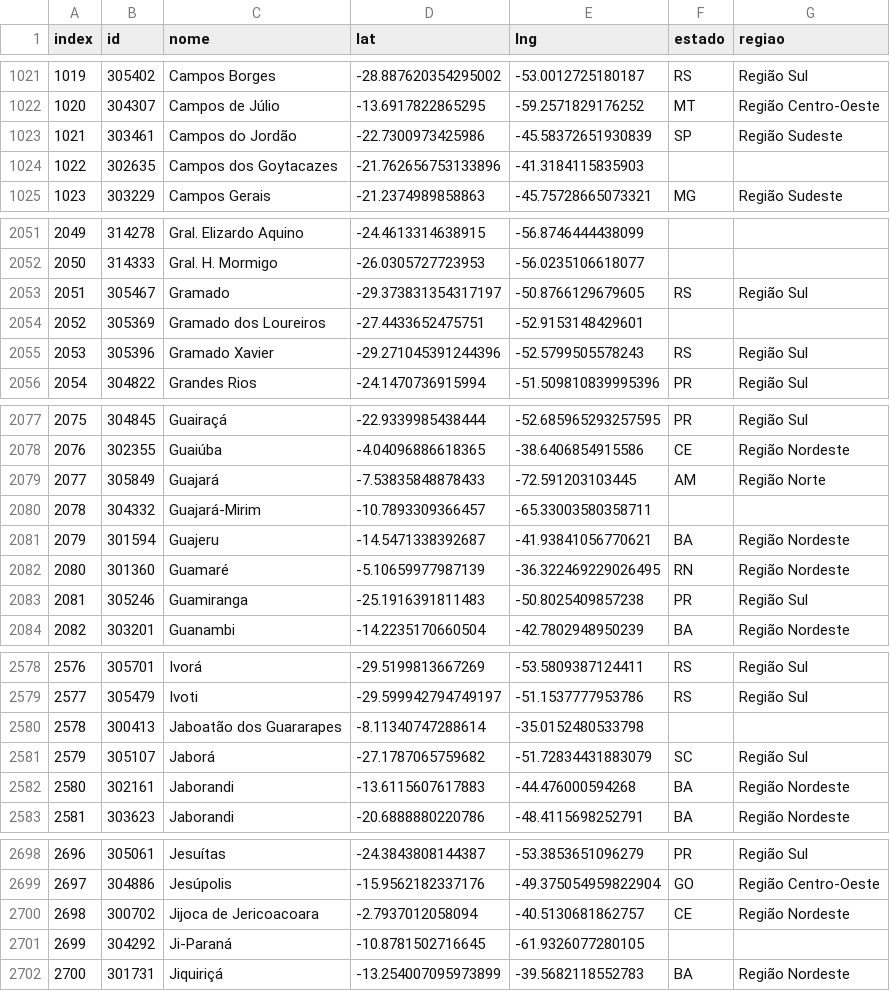
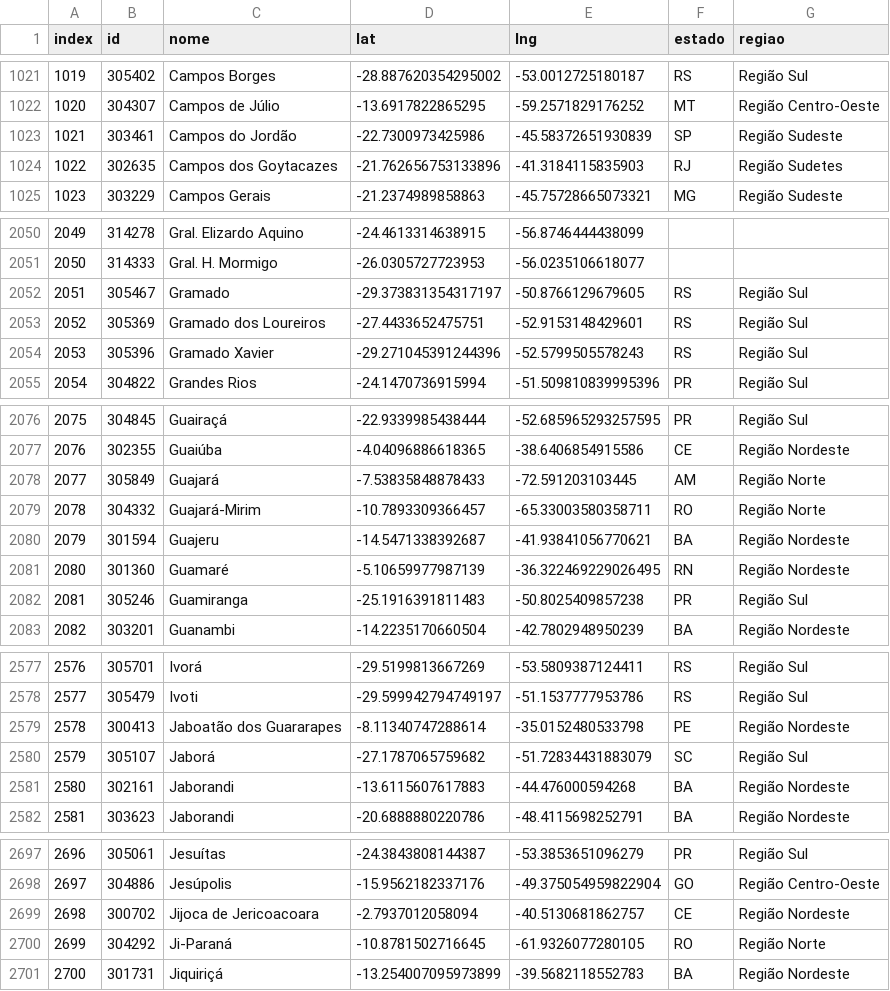
Before and after one commit to rdenadai/Covid19-Twitter-Tracker, a CSV file: code/data/brazil_cities_final.csv, drawn as a sheet; only a part is shown, gaps mark what is left out; the diff covers the shown part only.

```diff
--- a/code/data/brazil_cities_final.csv
+++ b/code/data/brazil_cities_final.csv
@@ -1023,3 +1023,3 @@ index,id,nome,lat,lng,estado,regiao
 1021,303461,Campos do Jordão,-22.7300973425986,-45.58372651930839,SP,Região Sudeste
-1022,302635,Campos dos Goytacazes,-21.762656753133896,-41.3184115835903,,
+1022,302635,Campos dos Goytacazes,-21.762656753133896,-41.3184115835903,RJ,Região Sudetes
 1023,303229,Campos Gerais,-21.2374989858863,-45.75728665073321,MG,Região Sudeste
@@ -2053,3 +2052,3 @@ index,id,nome,lat,lng,estado,regiao
 2051,305467,Gramado,-29.373831354317197,-50.8766129679605,RS,Região Sul
-2052,305369,Gramado dos Loureiros,-27.4433652475751,-52.9153148429601,,
+2052,305369,Gramado dos Loureiros,-27.4433652475751,-52.9153148429601,RS,Região Sul
 2053,305396,Gramado Xavier,-29.271045391244396,-52.5799505578243,RS,Região Sul
@@ -2079,3 +2078,3 @@ index,id,nome,lat,lng,estado,regiao
 2077,305849,Guajará,-7.53835848878433,-72.591203103445,AM,Região Norte
-2078,304332,Guajará-Mirim,-10.7893309366457,-65.33003580358711,,
+2078,304332,Guajará-Mirim,-10.7893309366457,-65.33003580358711,RO,Região Norte
 2079,301594,Guajeru,-14.5471338392687,-41.93841056770621,BA,Região Nordeste
@@ -2579,3 +2578,3 @@ index,id,nome,lat,lng,estado,regiao
 2577,305479,Ivoti,-29.599942794749197,-51.1537777953786,RS,Região Sul
-2578,300413,Jaboatão dos Guararapes,-8.11340747288614,-35.0152480533798,,
+2578,300413,Jaboatão dos Guararapes,-8.11340747288614,-35.0152480533798,PE,Região Nordeste
 2579,305107,Jaborá,-27.1787065759682,-51.72834431883079,SC,Região Sul
@@ -2700,3 +2699,3 @@ index,id,nome,lat,lng,estado,regiao
 2698,300702,Jijoca de Jericoacoara,-2.7937012058094,-40.5130681862757,CE,Região Nordeste
-2699,304292,Ji-Paraná,-10.8781502716645,-61.9326077280105,,
+2699,304292,Ji-Paraná,-10.8781502716645,-61.9326077280105,RO,Região Norte
 2700,301731,Jiquiriçá,-13.254007095973899,-39.5682118552783,BA,Região Nordeste
```
Also changed, not shown: 4 removed rows and 40 edited cells elsewhere in this file, 3 other files.
